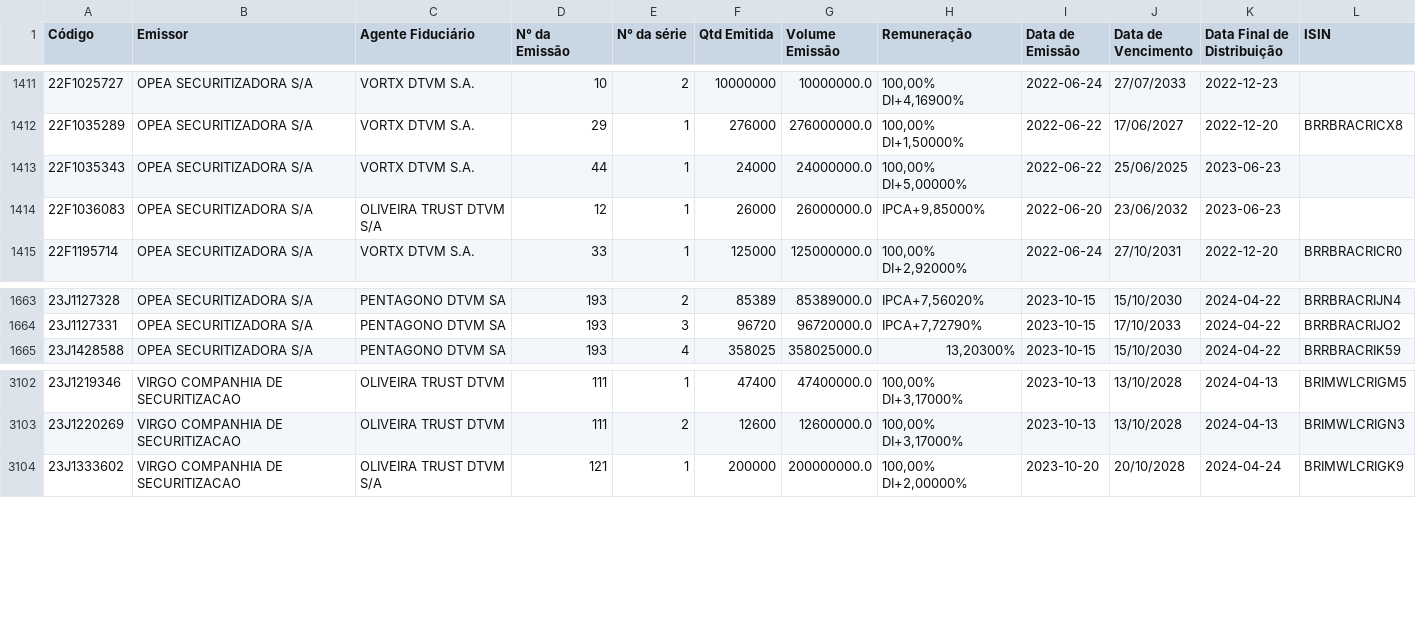
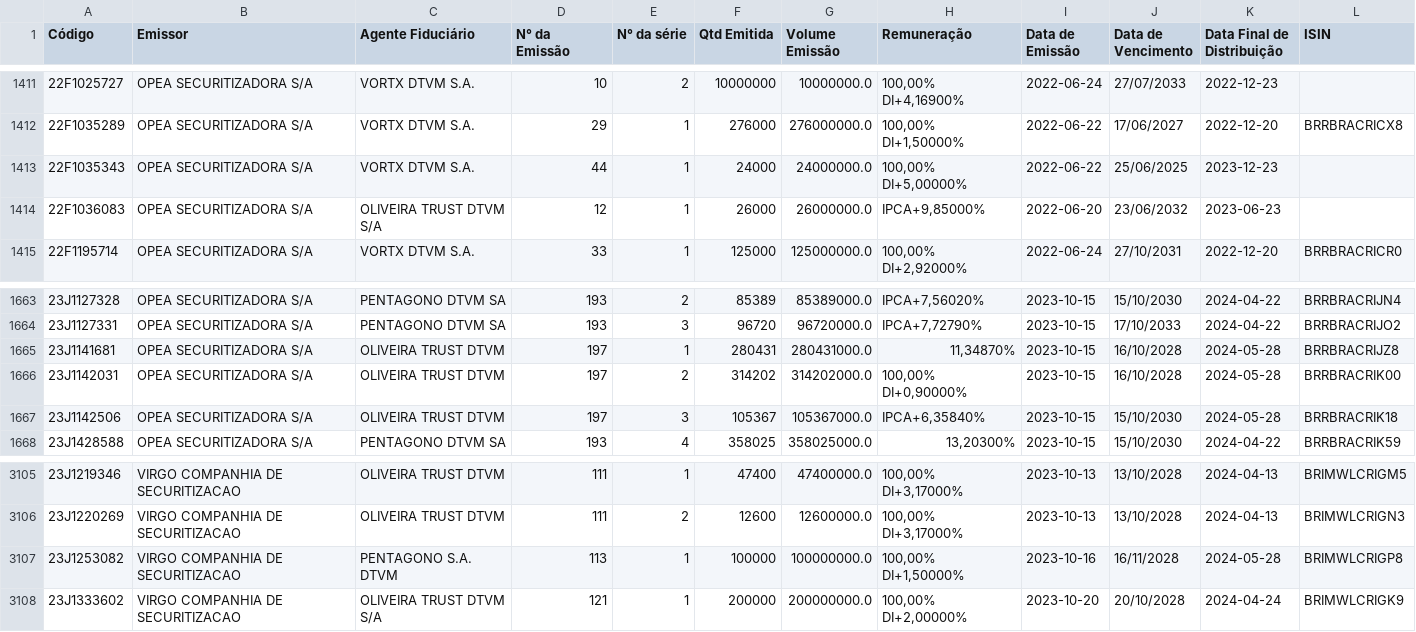
Before and after one commit to moderfla/scraper_cri_cetip, a CSV file: emissoes_cri-old.csv, drawn as a sheet; only a part is shown, gaps mark what is left out.

```diff
--- a/emissoes_cri-old.csv
+++ b/emissoes_cri-old.csv
@@ -1412,3 +1412,3 @@ Código,Emissor,Agente Fiduciário,N° da Emissão,N° da série,Qtd Emitida,Vol
 22F1035289,OPEA SECURITIZADORA S/A,VORTX DTVM S.A.,29,1,276000,276000000.0,"100,00%  DI+1,50000%",2022-06-22,17/06/2027,2022-12-20,BRRBRACRICX8
-22F1035343,OPEA SECURITIZADORA S/A,VORTX DTVM S.A.,44,1,24000,24000000.0,"100,00%  DI+5,00000%",2022-06-22,25/06/2025,2023-06-23,
+22F1035343,OPEA SECURITIZADORA S/A,VORTX DTVM S.A.,44,1,24000,24000000.0,"100,00%  DI+5,00000%",2022-06-22,25/06/2025,2023-12-23,
 22F1036083,OPEA SECURITIZADORA S/A,OLIVEIRA TRUST DTVM S/A,12,1,26000,26000000.0,"IPCA+9,85000%",2022-06-20,23/06/2032,2023-06-23,
@@ -1664,2 +1664,5 @@ Código,Emissor,Agente Fiduciário,N° da Emissão,N° da série,Qtd Emitida,Vol
 23J1127331,OPEA SECURITIZADORA S/A,PENTAGONO DTVM SA,193,3,96720,96720000.0,"IPCA+7,72790%",2023-10-15,17/10/2033,2024-04-22,BRRBRACRIJO2
+23J1141681,OPEA SECURITIZADORA S/A,OLIVEIRA TRUST DTVM,197,1,280431,280431000.0,"11,34870%",2023-10-15,16/10/2028,2024-05-28,BRRBRACRIJZ8
+23J1142031,OPEA SECURITIZADORA S/A,OLIVEIRA TRUST DTVM,197,2,314202,314202000.0,"100,00%  DI+0,90000%",2023-10-15,16/10/2028,2024-05-28,BRRBRACRIK00
+23J1142506,OPEA SECURITIZADORA S/A,OLIVEIRA TRUST DTVM,197,3,105367,105367000.0,"IPCA+6,35840%",2023-10-15,15/10/2030,2024-05-28,BRRBRACRIK18
 23J1428588,OPEA SECURITIZADORA S/A,PENTAGONO DTVM SA,193,4,358025,358025000.0,"13,20300%",2023-10-15,15/10/2030,2024-04-22,BRRBRACRIK59
@@ -3103,2 +3106,3 @@ Código,Emissor,Agente Fiduciário,N° da Emissão,N° da série,Qtd Emitida,Vol
 23J1220269,VIRGO COMPANHIA DE SECURITIZACAO,OLIVEIRA TRUST DTVM,111,2,12600,12600000.0,"100,00%  DI+3,17000%",2023-10-13,13/10/2028,2024-04-13,BRIMWLCRIGN3
+23J1253082,VIRGO COMPANHIA DE SECURITIZACAO,PENTAGONO S.A. DTVM,113,1,100000,100000000.0,"100,00%  DI+1,50000%",2023-10-16,16/11/2028,2024-05-28,BRIMWLCRIGP8
 23J1333602,VIRGO COMPANHIA DE SECURITIZACAO,OLIVEIRA TRUST DTVM S/A,121,1,200000,200000000.0,"100,00%  DI+2,00000%",2023-10-20,20/10/2028,2024-04-24,BRIMWLCRIGK9
```
Also changed, not shown: 1 other file.
